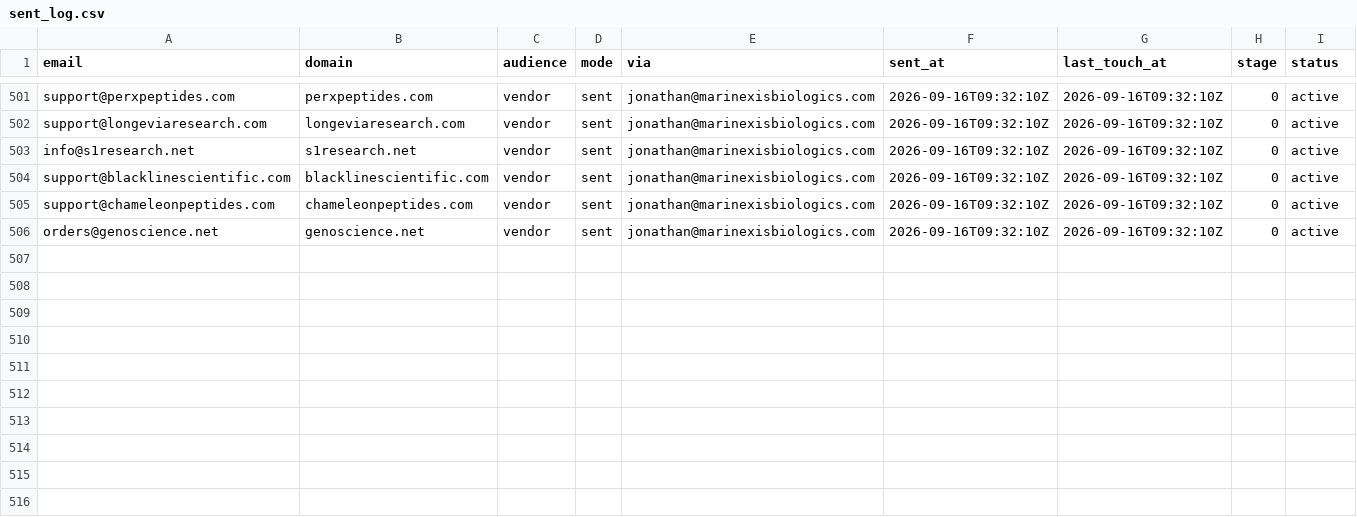
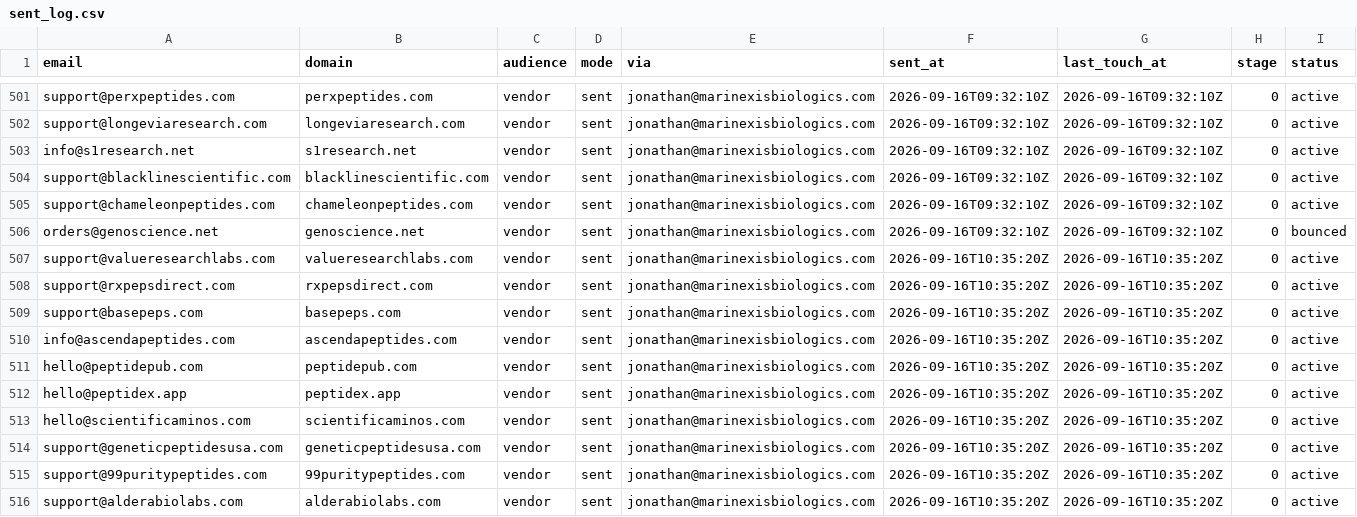
Before and after one commit to cfnoperations1-cell/g, a CSV file: outreach/sent_log.csv, drawn as a sheet; only a part is shown, gaps mark what is left out.

```diff
--- a/outreach/sent_log.csv
+++ b/outreach/sent_log.csv
@@ -505,2 +505,12 @@ support@blacklinescientific.com,blacklinescientific.com,vendor,sent,jonathan@mar
 support@chameleonpeptides.com,chameleonpeptides.com,vendor,sent,jonathan@marinexisbiologics.com,2026-09-16T09:32:10Z,2026-09-16T09:32:10Z,0,active
-orders@genoscience.net,genoscience.net,vendor,sent,jonathan@marinexisbiologics.com,2026-09-16T09:32:10Z,2026-09-16T09:32:10Z,0,active
+orders@genoscience.net,genoscience.net,vendor,sent,jonathan@marinexisbiologics.com,2026-09-16T09:32:10Z,2026-09-16T09:32:10Z,0,bounced
+support@valueresearchlabs.com,valueresearchlabs.com,vendor,sent,jonathan@marinexisbiologics.com,2026-09-16T10:35:20Z,2026-09-16T10:35:20Z,0,active
+support@rxpepsdirect.com,rxpepsdirect.com,vendor,sent,jonathan@marinexisbiologics.com,2026-09-16T10:35:20Z,2026-09-16T10:35:20Z,0,active
+support@basepeps.com,basepeps.com,vendor,sent,jonathan@marinexisbiologics.com,2026-09-16T10:35:20Z,2026-09-16T10:35:20Z,0,active
+info@ascendapeptides.com,ascendapeptides.com,vendor,sent,jonathan@marinexisbiologics.com,2026-09-16T10:35:20Z,2026-09-16T10:35:20Z,0,active
+hello@peptidepub.com,peptidepub.com,vendor,sent,jonathan@marinexisbiologics.com,2026-09-16T10:35:20Z,2026-09-16T10:35:20Z,0,active
+hello@peptidex.app,peptidex.app,vendor,sent,jonathan@marinexisbiologics.com,2026-09-16T10:35:20Z,2026-09-16T10:35:20Z,0,active
+hello@scientificaminos.com,scientificaminos.com,vendor,sent,jonathan@marinexisbiologics.com,2026-09-16T10:35:20Z,2026-09-16T10:35:20Z,0,active
+support@geneticpeptidesusa.com,geneticpeptidesusa.com,vendor,sent,jonathan@marinexisbiologics.com,2026-09-16T10:35:20Z,2026-09-16T10:35:20Z,0,active
+support@99puritypeptides.com,99puritypeptides.com,vendor,sent,jonathan@marinexisbiologics.com,2026-09-16T10:35:20Z,2026-09-16T10:35:20Z,0,active
+support@alderabiolabs.com,alderabiolabs.com,vendor,sent,jonathan@marinexisbiologics.com,2026-09-16T10:35:20Z,2026-09-16T10:35:20Z,0,active
```
Also changed, not shown: outreach/bounced.csv, outreach/contacted.csv, 3 other files.
